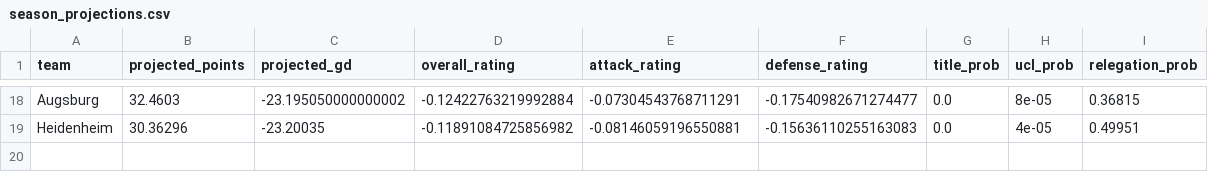
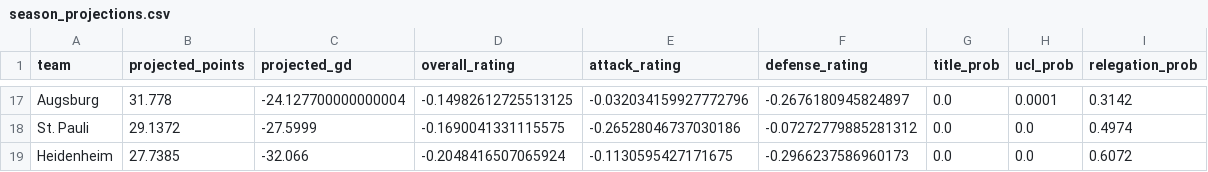
Before and after one commit to Paulj1989/predicting-ball, a CSV file: outputs/predictions/season_projections.csv, drawn as a sheet; only a part is shown, gaps mark what is left out; addresses are those after the commit; the diff covers the shown part only; the diff names each change by its address in the sheet, - before the commit and + after, or states it on an @@ line.

Commit message:
Update model outputs

```diff
--- a/outputs/predictions/season_projections.csv
+++ b/outputs/predictions/season_projections.csv
-B17 (projected_points): 32.4603
+B17 (projected_points): 31.778
-C17 (projected_gd): -23.195050000000002
+C17 (projected_gd): -24.127700000000004
-D17 (overall_rating): -0.12422763219992884
+D17 (overall_rating): -0.14982612725513125
-E17 (attack_rating): -0.07304543768711291
+E17 (attack_rating): -0.032034159927772796
-F17 (defense_rating): -0.17540982671274477
+F17 (defense_rating): -0.2676180945824897
-H17 (ucl_prob): 8e-05
+H17 (ucl_prob): 0.0001
-I17 (relegation_prob): 0.36815
+I17 (relegation_prob): 0.3142
+row 18: St. Pauli | 29.1372 | -27.5999 | -0.1690041331115575 | -0.26528046737030186 | -0.07272779885281312 | 0.0 | 0.0 | 0.4974
-B19 (projected_points): 30.36296
+B19 (projected_points): 27.7385
-C19 (projected_gd): -23.20035
+C19 (projected_gd): -32.066
-D19 (overall_rating): -0.11891084725856982
+D19 (overall_rating): -0.2048416507065924
-E19 (attack_rating): -0.08146059196550881
+E19 (attack_rating): -0.1130595427171675
-F19 (defense_rating): -0.15636110255163083
+F19 (defense_rating): -0.2966237586960173
-H19 (ucl_prob): 4e-05
+H19 (ucl_prob): 0.0
-I19 (relegation_prob): 0.49951
+I19 (relegation_prob): 0.6072
```
Also changed, not shown: 3 added rows, 4 removed rows and 87 edited cells elsewhere in this file, outputs/predictions/next_fixtures.csv, outputs/validation/team_analysis_2026.csv, 7 other files.
